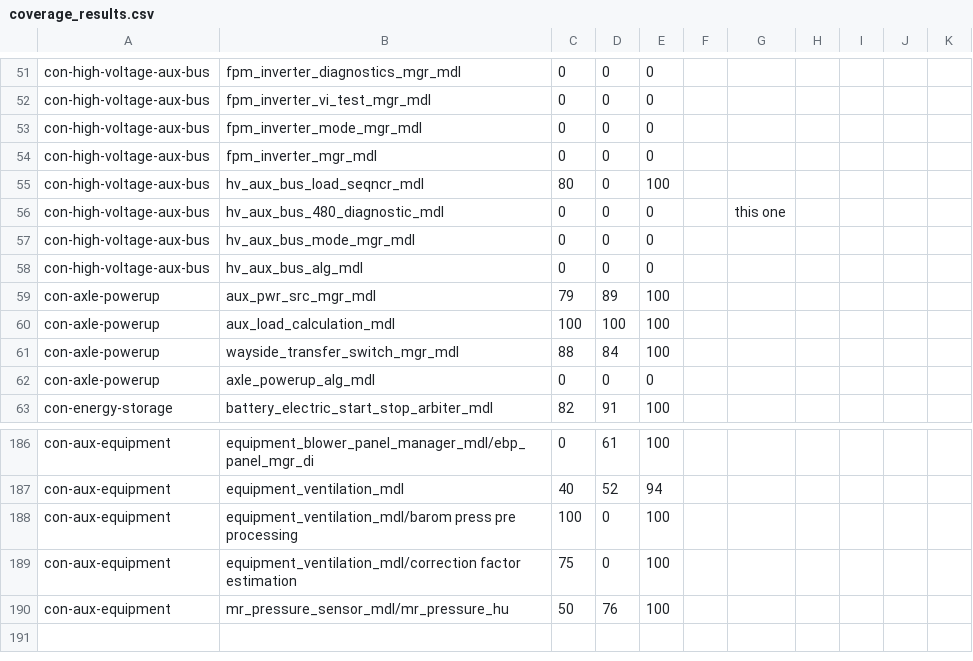
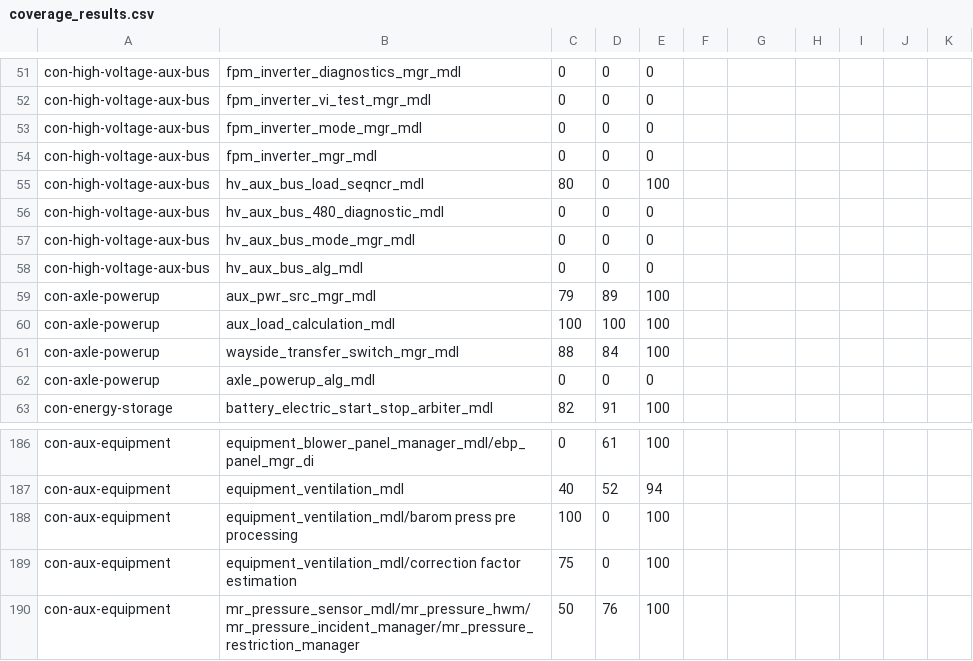
Before and after one commit to naiommie/wabtec, a CSV file: src/assets/coverage_results.csv, drawn as a sheet; only a part is shown, gaps mark what is left out.

Commit message:
added coverage report dates and cleared test project

```diff
--- a/src/assets/coverage_results.csv
+++ b/src/assets/coverage_results.csv
@@ -55,3 +55,3 @@ con-high-voltage-aux-bus,fpm_inverter_mgr_mdl,0,0,0,,,,,,
 con-high-voltage-aux-bus,hv_aux_bus_load_seqncr_mdl,80,0,100,,,,,,
-con-high-voltage-aux-bus,hv_aux_bus_480_diagnostic_mdl,0,0,0,,this one,,,,
+con-high-voltage-aux-bus,hv_aux_bus_480_diagnostic_mdl,0,0,0,,,,,,
 con-high-voltage-aux-bus,hv_aux_bus_mode_mgr_mdl,0,0,0,,,,,,
@@ -189,2 +189,2 @@ con-aux-equipment,equipment_ventilation_mdl/barom press pre processing,100,0,100
 con-aux-equipment,equipment_ventilation_mdl/correction factor estimation,75,0,100,,,,,,
-con-aux-equipment,mr_pressure_sensor_mdl/mr_pressure_hu,50,76,100,,,,,,
+con-aux-equipment,mr_pressure_sensor_mdl/mr_pressure_hwm/mr_pressure_incident_manager/mr_pressure_restriction_manager,50,76,100,,,,,,
```
Also changed, not shown: 2 other files.
